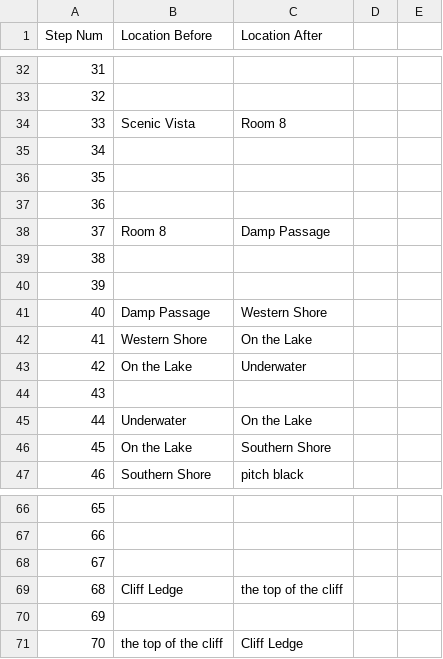
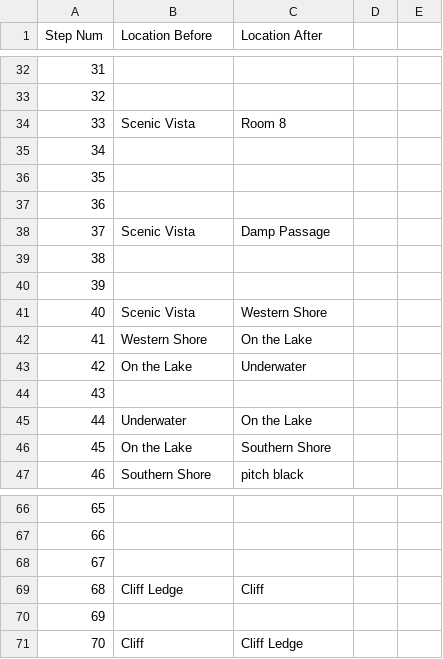
Before and after one commit to Oaklight/mango, a CSV file: data/maps/zork3/zork3.valid_moves.csv, drawn as a sheet; only a part is shown, gaps mark what is left out; the diff names each change by its address in the sheet, - before the commit and + after, or states it on an @@ line.

Commit message:
annotation conflict resolve example

```diff
--- a/data/maps/zork3/zork3.valid_moves.csv
+++ b/data/maps/zork3/zork3.valid_moves.csv
-B38 (Location Before): Room 8
+B38 (Location Before): Scenic Vista
-B41 (Location Before): Damp Passage
+B41 (Location Before): Scenic Vista
-C69 (Location After): the top of the cliff
+C69 (Location After): Cliff
-B71 (Location Before): the top of the cliff
+B71 (Location Before): Cliff
```
